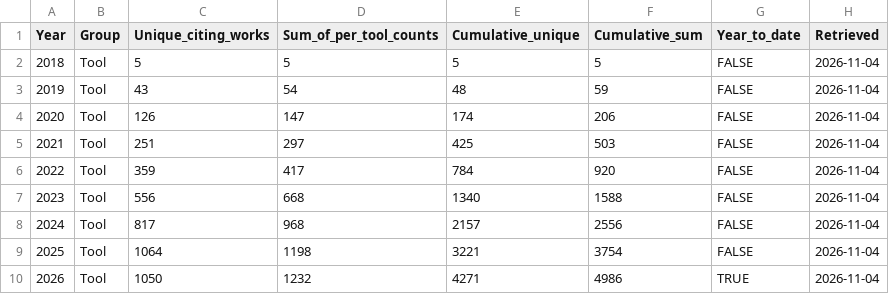
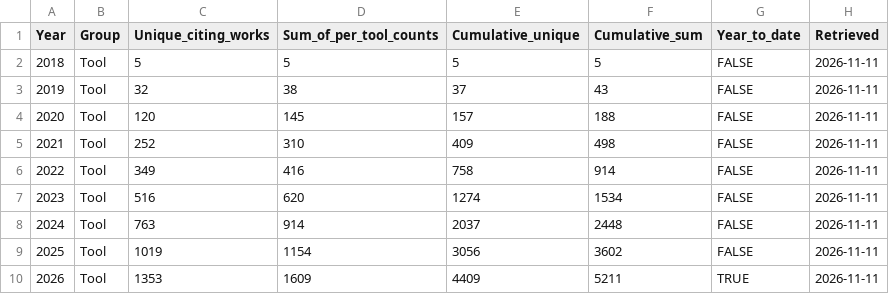
Before and after one commit to Oshlack/Ambilogue, a CSV file: analysis/citations_by_year_overall.csv, drawn as a sheet.

```diff
--- a/analysis/citations_by_year_overall.csv
+++ b/analysis/citations_by_year_overall.csv
@@ -1,10 +1,10 @@
 Year,Group,Unique_citing_works,Sum_of_per_tool_counts,Cumulative_unique,Cumulative_sum,Year_to_date,Retrieved
-2018,Tool,5,5,5,5,FALSE,2026-11-04
-2019,Tool,43,54,48,59,FALSE,2026-11-04
-2020,Tool,126,147,174,206,FALSE,2026-11-04
-2021,Tool,251,297,425,503,FALSE,2026-11-04
-2022,Tool,359,417,784,920,FALSE,2026-11-04
-2023,Tool,556,668,1340,1588,FALSE,2026-11-04
-2024,Tool,817,968,2157,2556,FALSE,2026-11-04
-2025,Tool,1064,1198,3221,3754,FALSE,2026-11-04
-2026,Tool,1050,1232,4271,4986,TRUE,2026-11-04
+2018,Tool,5,5,5,5,FALSE,2026-11-11
+2019,Tool,32,38,37,43,FALSE,2026-11-11
+2020,Tool,120,145,157,188,FALSE,2026-11-11
+2021,Tool,252,310,409,498,FALSE,2026-11-11
+2022,Tool,349,416,758,914,FALSE,2026-11-11
+2023,Tool,516,620,1274,1534,FALSE,2026-11-11
+2024,Tool,763,914,2037,2448,FALSE,2026-11-11
+2025,Tool,1019,1154,3056,3602,FALSE,2026-11-11
+2026,Tool,1353,1609,4409,5211,TRUE,2026-11-11
```
Also changed, not shown: analysis/citations_by_year_long.csv, 5 other files.
